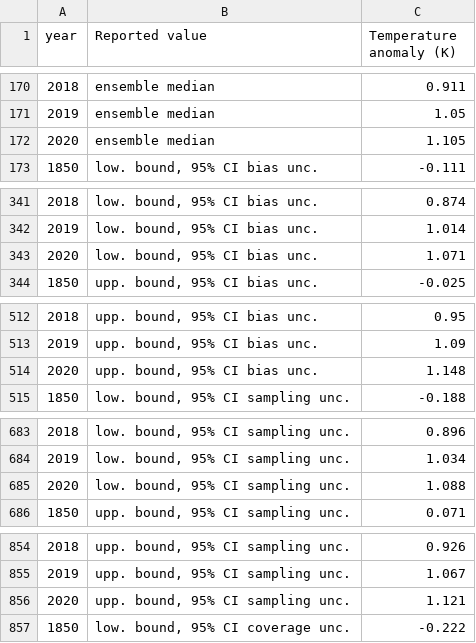
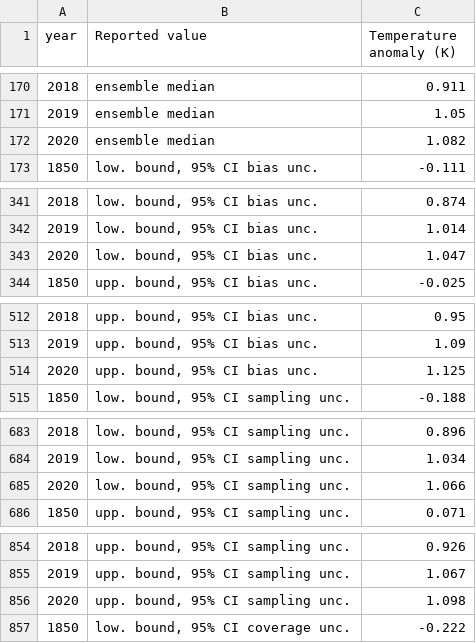
Before and after one commit to RPGroup-PBoC/human_impacts, a CSV file: data/atmosphere_biogeochemistry/HadCRUT4_global_temperature_trend/processed/HadCRUT4_global_surf_temperature_trend.csv, drawn as a sheet; only a part is shown, gaps mark what is left out; the diff covers the shown part only.

Commit message:
Add JMA surface temperature data.
Update HadCRUT global temperature anomalies.

```diff
--- a/data/atmosphere_biogeochemistry/HadCRUT4_global_temperature_trend/processed/HadCRUT4_global_surf_temperature_trend.csv
+++ b/data/atmosphere_biogeochemistry/HadCRUT4_global_temperature_trend/processed/HadCRUT4_global_surf_temperature_trend.csv
@@ -171,3 +171,3 @@ year,Reported value,Temperature anomaly (K)
 2019,ensemble median,1.05
-2020,ensemble median,1.105
+2020,ensemble median,1.082
 1850,"low. bound, 95% CI bias unc.",-0.111
@@ -342,3 +342,3 @@ year,Reported value,Temperature anomaly (K)
 2019,"low. bound, 95% CI bias unc.",1.014
-2020,"low. bound, 95% CI bias unc.",1.071
+2020,"low. bound, 95% CI bias unc.",1.047
 1850,"upp. bound, 95% CI bias unc.",-0.025
@@ -513,3 +513,3 @@ year,Reported value,Temperature anomaly (K)
 2019,"upp. bound, 95% CI bias unc.",1.09
-2020,"upp. bound, 95% CI bias unc.",1.148
+2020,"upp. bound, 95% CI bias unc.",1.125
 1850,"low. bound, 95% CI sampling unc.",-0.188
@@ -684,3 +684,3 @@ year,Reported value,Temperature anomaly (K)
 2019,"low. bound, 95% CI sampling unc.",1.034
-2020,"low. bound, 95% CI sampling unc.",1.088
+2020,"low. bound, 95% CI sampling unc.",1.066
 1850,"upp. bound, 95% CI sampling unc.",0.071
@@ -855,3 +855,3 @@ year,Reported value,Temperature anomaly (K)
 2019,"upp. bound, 95% CI sampling unc.",1.067
-2020,"upp. bound, 95% CI sampling unc.",1.121
+2020,"upp. bound, 95% CI sampling unc.",1.098
 1850,"low. bound, 95% CI coverage unc.",-0.222
```
Also changed, not shown: 6 edited cells elsewhere in this file, 8 other files.
